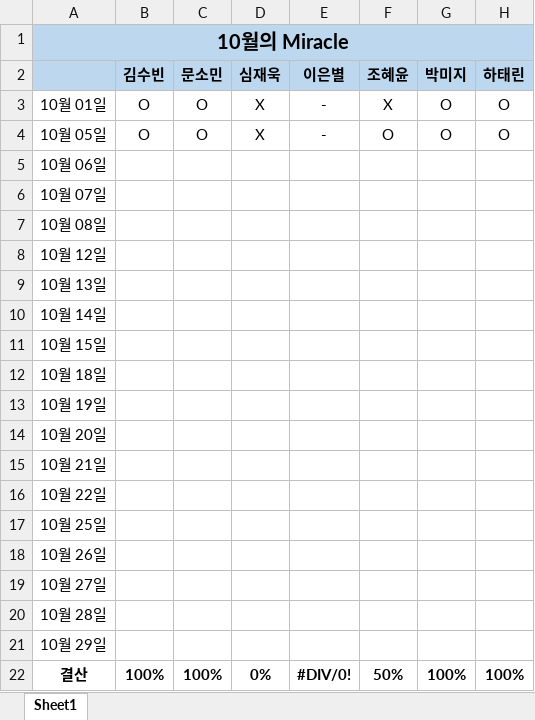
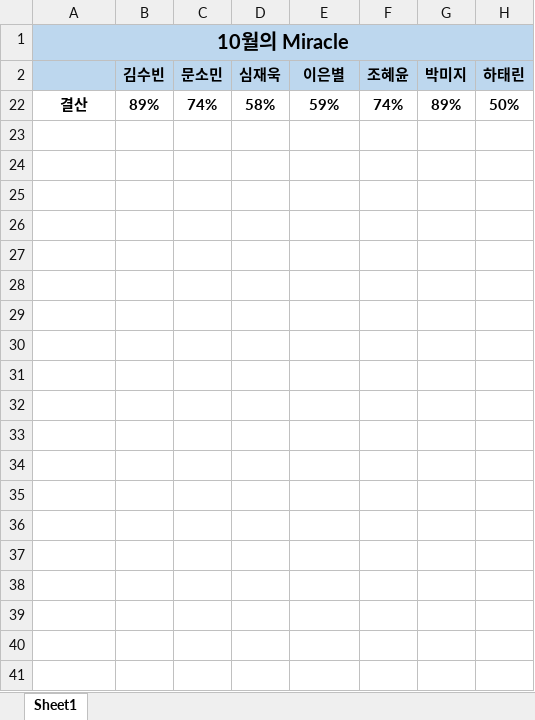
Before and after one commit to jandifarm/miracle-morning, an Excel workbook: 10월/10월의 Miracle.xlsx, sheet Sheet1, drawn as a sheet; values as stored, in another font and other column widths than the file's, no borders; removed rows and columns are numbered as before the commit, all else as after; the diff names each change by its address in the sheet, - before the commit and + after, or states it on an @@ line.

```diff
--- a/10월/10월의 Miracle.xlsx (sheet Sheet1)
+++ b/10월/10월의 Miracle.xlsx (sheet Sheet1)
@@ row 3 hidden: 10월 01일 | O | O | X | - | X | O | O @@
@@ row 4 hidden: 10월 05일 | O | O | X | - | O | O | O @@
-row 5: 10월 06일
-row 6: 10월 07일
-row 7: 10월 08일
-row 8: 10월 12일
-row 9: 10월 13일
-row 10: 10월 14일
-row 11: 10월 15일
-row 12: 10월 18일
-row 13: 10월 19일
-row 14: 10월 20일
-row 15: 10월 21일
-row 16: 10월 22일
-row 17: 10월 25일
-row 18: 10월 26일
-row 19: 10월 27일
-row 20: 10월 28일
-row 21: 10월 29일
-row 22: 결산 | 100% | 100% | 0% | #DIV/0! | 50% | 100% | 100%
+row 22: 결산 | 89% | 74% | 58% | 59% | 74% | 89% | 50%
```
Also changed, not shown: hidden cells, 3 other files.
